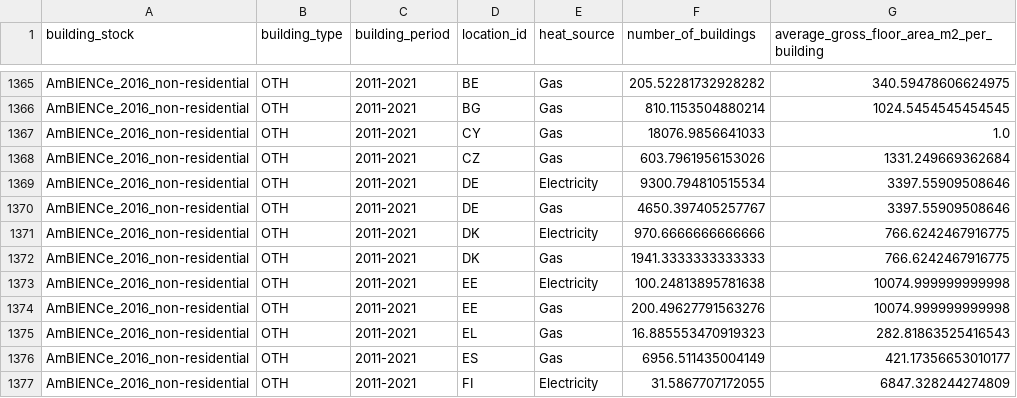
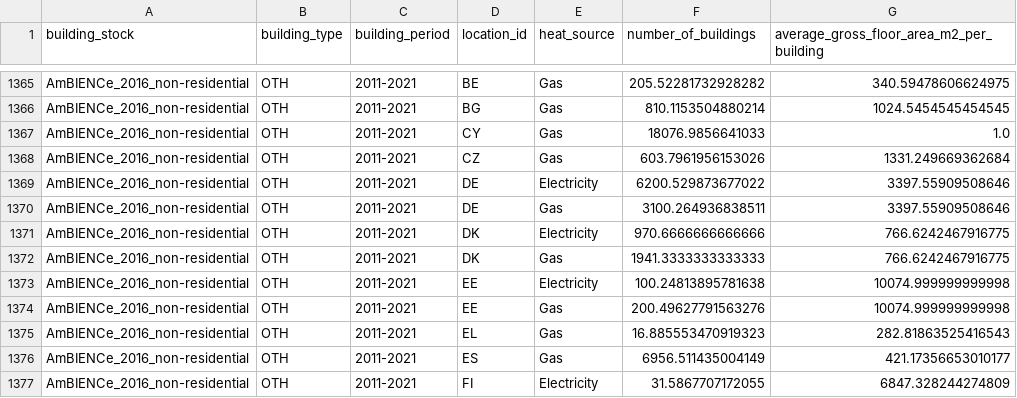
Before and after one commit to spine-tools/AmBIENCe2ABM, a CSV file: data/building_stock_statistics.csv, drawn as a sheet; only a part is shown, gaps mark what is left out.

```diff
--- a/data/building_stock_statistics.csv
+++ b/data/building_stock_statistics.csv
@@ -1368,4 +1368,4 @@ AmBIENCe_2016_non-residential,OTH,2011-2021,CY,Gas,18076.9856641033,1.0
 AmBIENCe_2016_non-residential,OTH,2011-2021,CZ,Gas,603.7961956153026,1331.249669362684
-AmBIENCe_2016_non-residential,OTH,2011-2021,DE,Electricity,9300.794810515534,3397.55909508646
-AmBIENCe_2016_non-residential,OTH,2011-2021,DE,Gas,4650.397405257767,3397.55909508646
+AmBIENCe_2016_non-residential,OTH,2011-2021,DE,Electricity,6200.529873677022,3397.55909508646
+AmBIENCe_2016_non-residential,OTH,2011-2021,DE,Gas,3100.264936838511,3397.55909508646
 AmBIENCe_2016_non-residential,OTH,2011-2021,DK,Electricity,970.6666666666666,766.6242467916775
```
Also changed, not shown: 2 other files.
